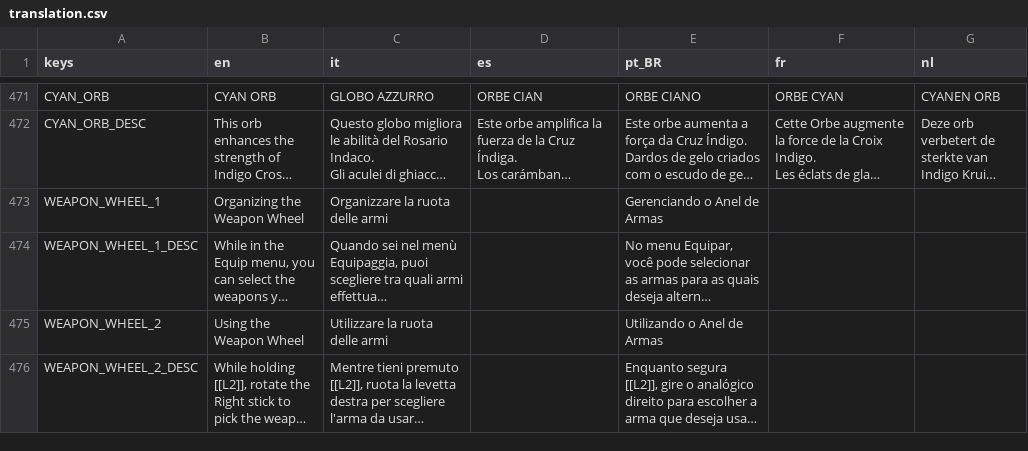
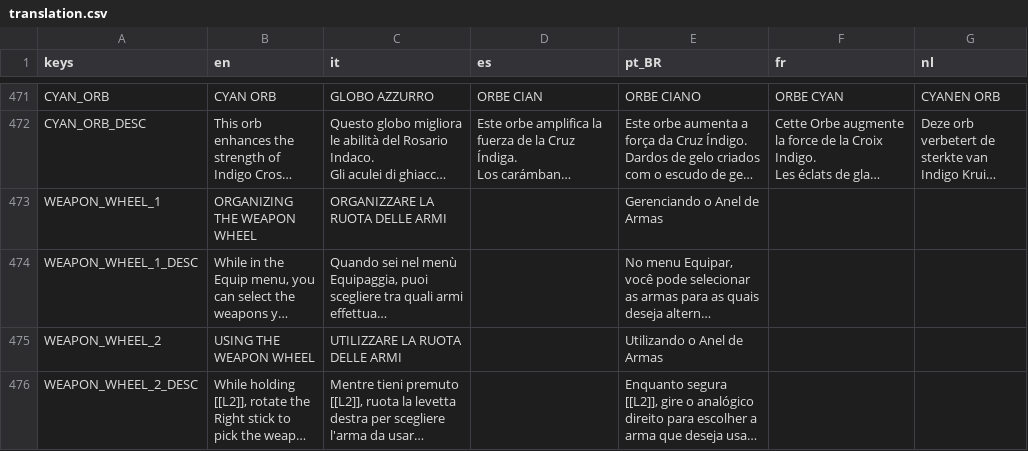
Before and after one commit to GianImpr/Castlevania-Remnants-of-Darkness, a CSV file: translation.csv, drawn as a sheet; only a part is shown, gaps mark what is left out; long unchanged cells end in …; the diff covers the shown part only; the diff names each change by its address in the sheet, - before the commit and + after, or states it on an @@ line.

Commit message:
Moved Weapon Wheel tutorial in tall_room_2.tscn.

```diff
--- a/translation.csv
+++ b/translation.csv
-B473 (en): Organizing the Weapon Wheel
+B473 (en): ORGANIZING THE WEAPON WHEEL
-C473 (it): Organizzare la ruota delle armi
+C473 (it): ORGANIZZARE LA RUOTA DELLE ARMI
-B475 (en): Using the Weapon Wheel
+B475 (en): USING THE WEAPON WHEEL
-C475 (it): Utilizzare la ruota delle armi
+C475 (it): UTILIZZARE LA RUOTA DELLE ARMI
```
Also changed, not shown: 2 added rows and 4 edited cells elsewhere in this file, 17 other files.
